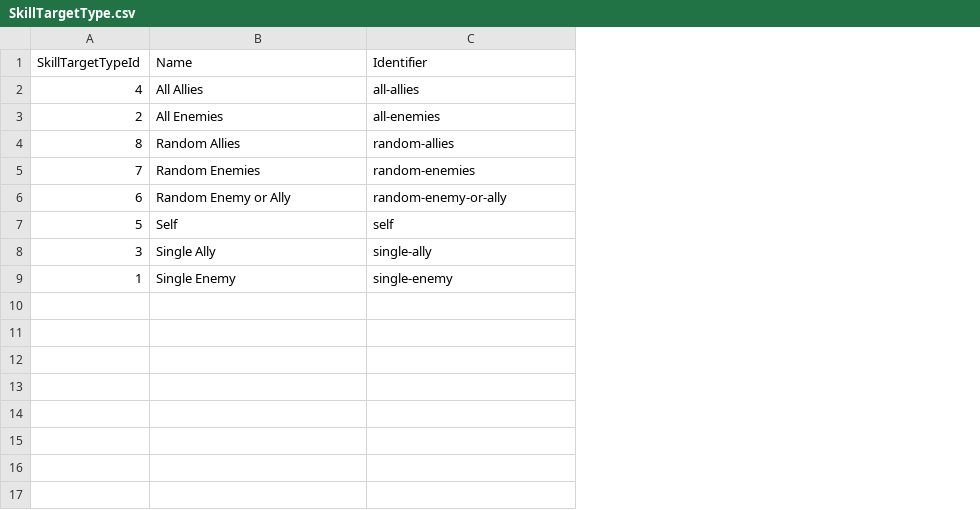
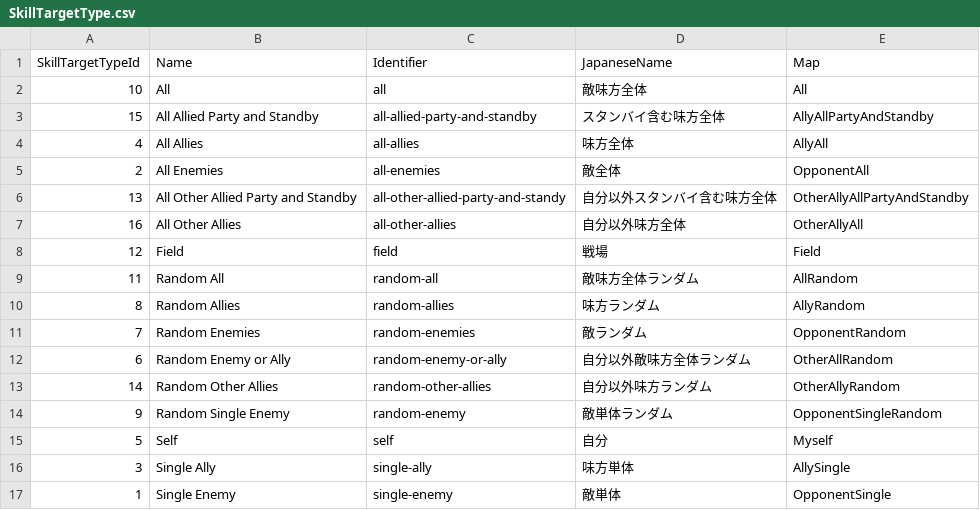
Before and after one commit to MetalKid/Databases, a CSV file: DragonQuestMonsters4/data/csv/raw/SkillTargetType.csv, drawn as a sheet; addresses are those after the commit; the diff names each change by its address in the sheet, - before the commit and + after, or states it on an @@ line.

```diff
--- a/DragonQuestMonsters4/data/csv/raw/SkillTargetType.csv
+++ b/DragonQuestMonsters4/data/csv/raw/SkillTargetType.csv
+column D (JapaneseName), rows 4-5: 味方全体 | 敵全体; rows 10-12: 味方ランダム | 敵ランダム | 自分以外敵味方全体ランダム; rows 15-17: 自分 | 味方単体 | 敵単体
+column E (Map), rows 4-5: AllyAll | OpponentAll; rows 10-12: AllyRandom | OpponentRandom | OtherAllRandom; rows 15-17: Myself | AllySingle | OpponentSingle
+row 2: 10 | All | all | 敵味方全体 | All
+row 3: 15 | All Allied Party and Standby | all-allied-party-and-standby | スタンバイ含む味方全体 | AllyAllPartyAndStandby
+row 6: 13 | All Other Allied Party and Standby | all-other-allied-party-and-standy | 自分以外スタンバイ含む味方全体 | OtherAllyAllPartyAndStandby
+row 7: 16 | All Other Allies | all-other-allies | 自分以外味方全体 | OtherAllyAll
+row 8: 12 | Field | field | 戦場 | Field
+row 9: 11 | Random All | random-all | 敵味方全体ランダム | AllRandom
+row 13: 14 | Random Other Allies | random-other-allies | 自分以外味方ランダム | OtherAllyRandom
+row 14: 9 | Random Single Enemy | random-enemy | 敵単体ランダム | OpponentSingleRandom
```
Also changed, not shown: DragonQuestMonsters4/data/csv/raw/Location.csv, DragonQuestMonsters4/data/csv/raw/MonsterLocation.csv, 56 other files.
